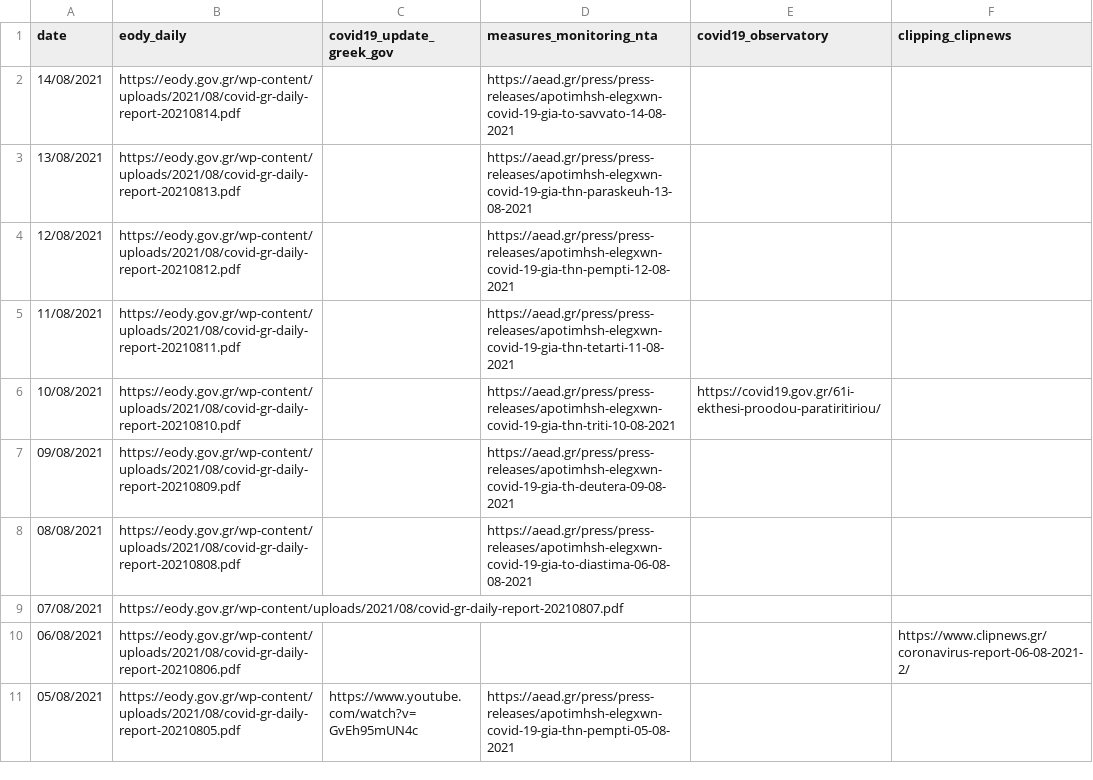
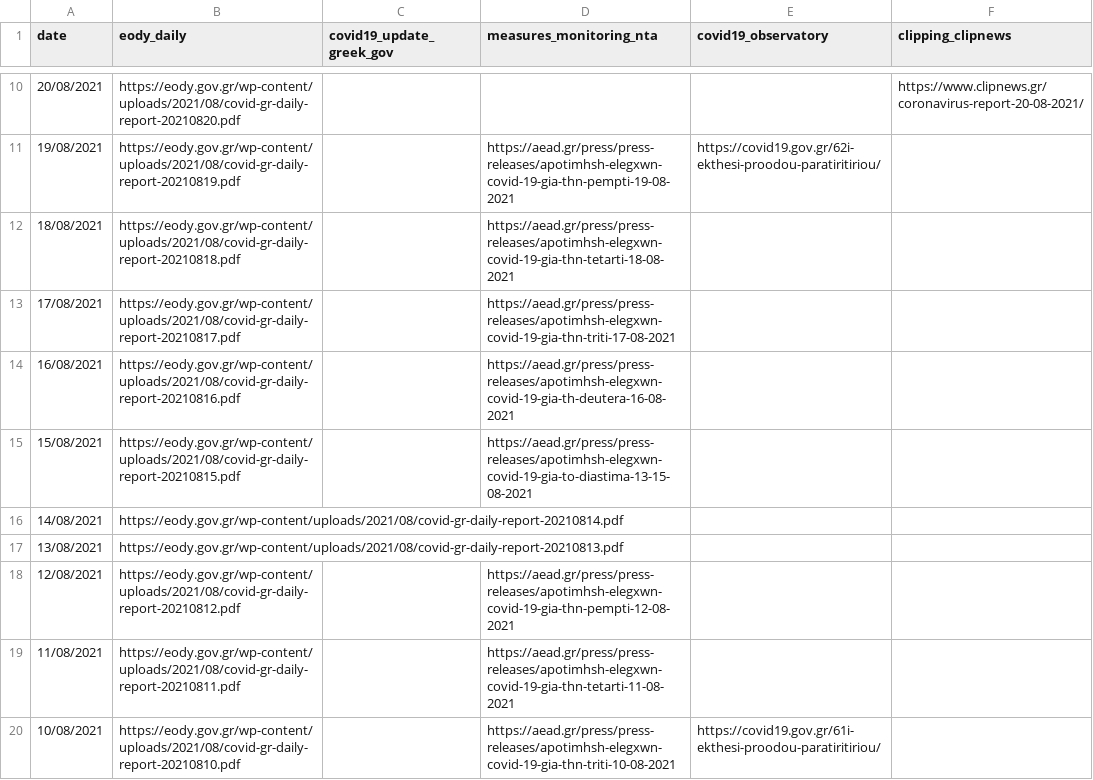
Before and after one commit to akritiko/covid19gr, a CSV file: data/csv/covid19_reports.csv, drawn as a sheet; only a part is shown, gaps mark what is left out; the shorter side is filled out with more unchanged rows; the diff covers the shown part only.

```diff
--- a/data/csv/covid19_reports.csv
+++ b/data/csv/covid19_reports.csv
@@ -2,3 +10,9 @@ date,eody_daily,covid19_update_greek_gov,measures_monitoring_nta,covid19_observa
-14/08/2021,https://eody.gov.gr/wp-content/uploads/2021/08/covid-gr-daily-report-20210814.pdf,,https://aead.gr/press/press-releases/apotimhsh-elegxwn-covid-19-gia-to-savvato-14-08-2021,,
-13/08/2021,https://eody.gov.gr/wp-content/uploads/2021/08/covid-gr-daily-report-20210813.pdf,,https://aead.gr/press/press-releases/apotimhsh-elegxwn-covid-19-gia-thn-paraskeuh-13-08-2021,,
+20/08/2021,https://eody.gov.gr/wp-content/uploads/2021/08/covid-gr-daily-report-20210820.pdf,,,,https://www.clipnews.gr/coronavirus-report-20-08-2021/
+19/08/2021,https://eody.gov.gr/wp-content/uploads/2021/08/covid-gr-daily-report-20210819.pdf,,https://aead.gr/press/press-releases/apotimhsh-elegxwn-covid-19-gia-thn-pempti-19-08-2021,https://covid19.gov.gr/62i-ekthesi-proodou-paratiritiriou/,
+18/08/2021,https://eody.gov.gr/wp-content/uploads/2021/08/covid-gr-daily-report-20210818.pdf,,https://aead.gr/press/press-releases/apotimhsh-elegxwn-covid-19-gia-thn-tetarti-18-08-2021,,
+17/08/2021,https://eody.gov.gr/wp-content/uploads/2021/08/covid-gr-daily-report-20210817.pdf,,https://aead.gr/press/press-releases/apotimhsh-elegxwn-covid-19-gia-thn-triti-17-08-2021,,
+16/08/2021,https://eody.gov.gr/wp-content/uploads/2021/08/covid-gr-daily-report-20210816.pdf,,https://aead.gr/press/press-releases/apotimhsh-elegxwn-covid-19-gia-th-deutera-16-08-2021,,
+15/08/2021,https://eody.gov.gr/wp-content/uploads/2021/08/covid-gr-daily-report-20210815.pdf,,https://aead.gr/press/press-releases/apotimhsh-elegxwn-covid-19-gia-to-diastima-13-15-08-2021,,
+14/08/2021,https://eody.gov.gr/wp-content/uploads/2021/08/covid-gr-daily-report-20210814.pdf,,,,
+13/08/2021,https://eody.gov.gr/wp-content/uploads/2021/08/covid-gr-daily-report-20210813.pdf,,,,
 12/08/2021,https://eody.gov.gr/wp-content/uploads/2021/08/covid-gr-daily-report-20210812.pdf,,https://aead.gr/press/press-releases/apotimhsh-elegxwn-covid-19-gia-thn-pempti-12-08-2021,,
```
Also changed, not shown: 8 added rows elsewhere in this file, data/csv/OxCGRT_latest.csv, data/csv/cases.csv, 41 other files.
